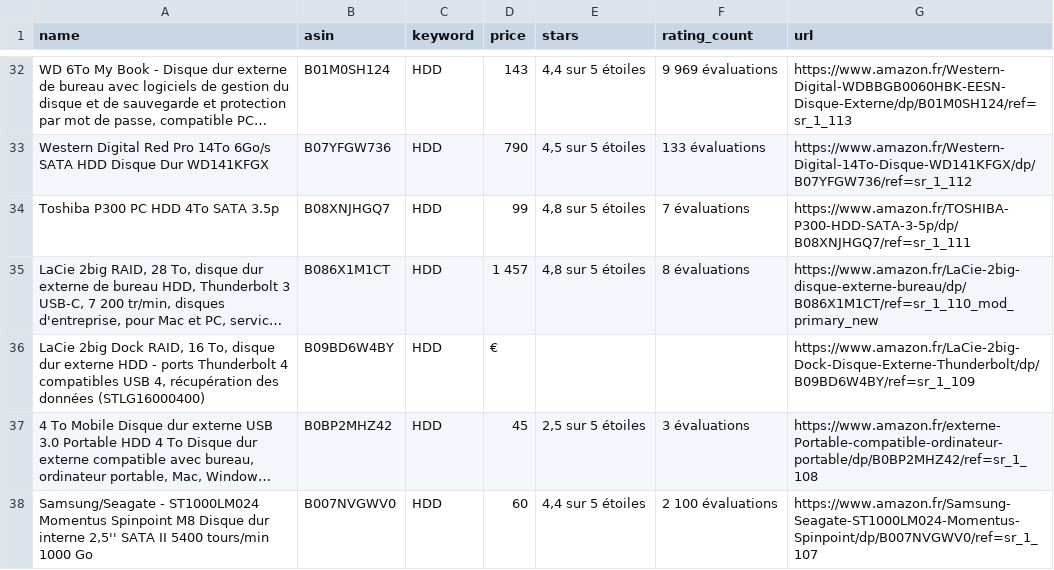
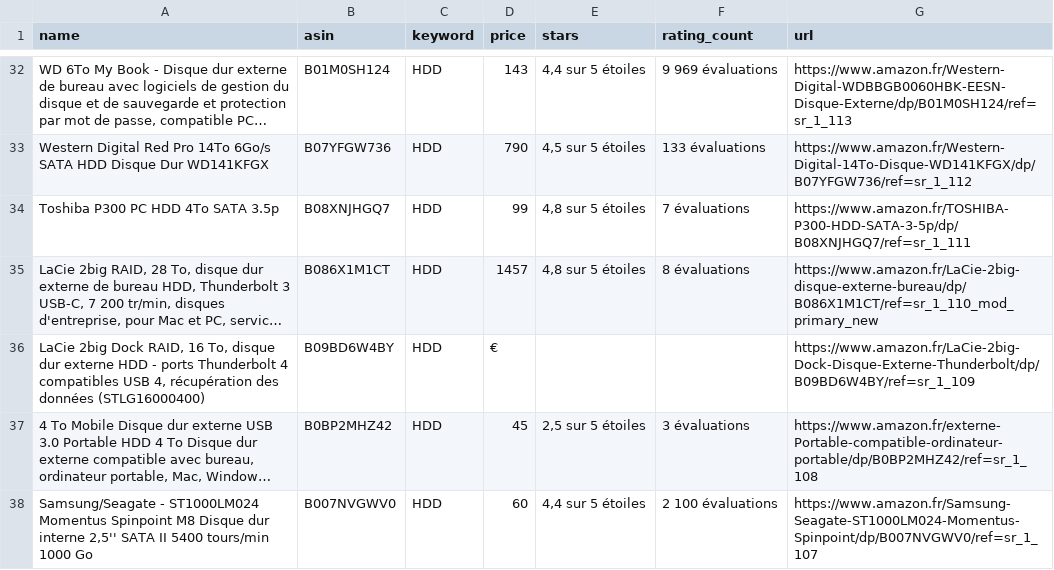
Before and after one commit to ThomasAlvarezRodriguez/4201C, a CSV file: Data.csv, drawn as a sheet; only a part is shown, gaps mark what is left out; long unchanged cells end in …; the diff names each change by its address in the sheet, - before the commit and + after, or states it on an @@ line.

```diff
--- a/Data.csv
+++ b/Data.csv
-D35 (price): 1 457
+D35 (price): 1457
```
Also changed, not shown: 2 other files.
